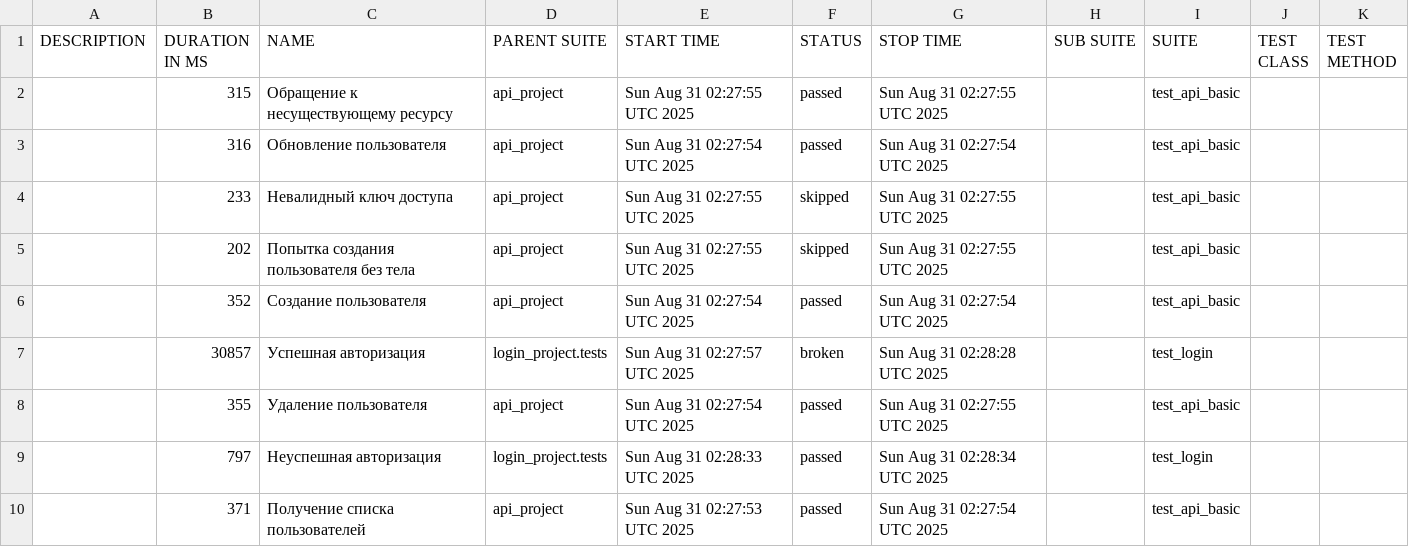
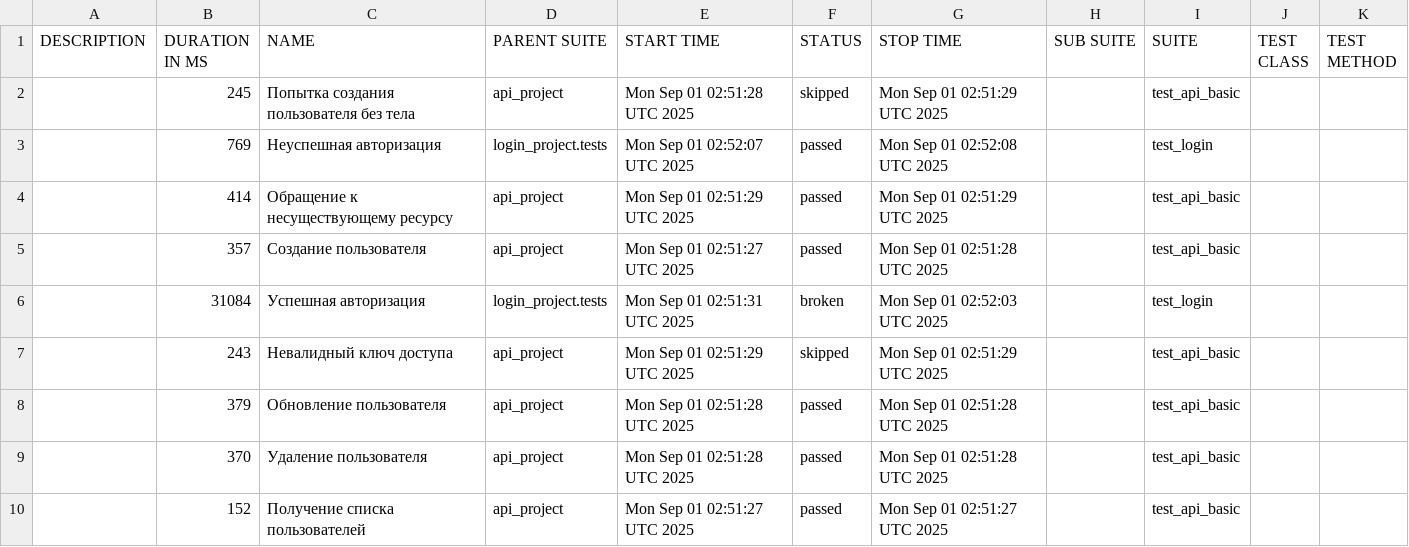
Before and after one commit to juliaschevchenko/pytest, a CSV file: allure-report/data/suites.csv, drawn as a sheet.

```diff
--- a/allure-report/data/suites.csv
+++ b/allure-report/data/suites.csv
@@ -1,10 +1,10 @@
 "DESCRIPTION","DURATION IN MS","NAME","PARENT SUITE","START TIME","STATUS","STOP TIME","SUB SUITE","SUITE","TEST CLASS","TEST METHOD"
-"","315","Обращение к несуществующему ресурсу","api_project","Sun Aug 31 02:27:55 UTC 2025","passed","Sun Aug 31 02:27:55 UTC 2025","","test_api_basic","",""
-"","316","Обновление пользователя","api_project","Sun Aug 31 02:27:54 UTC 2025","passed","Sun Aug 31 02:27:54 UTC 2025","","test_api_basic","",""
-"","233","Невалидный ключ доступа","api_project","Sun Aug 31 02:27:55 UTC 2025","skipped","Sun Aug 31 02:27:55 UTC 2025","","test_api_basic","",""
-"","202","Попытка создания пользователя без тела","api_project","Sun Aug 31 02:27:55 UTC 2025","skipped","Sun Aug 31 02:27:55 UTC 2025","","test_api_basic","",""
-"","352","Создание пользователя","api_project","Sun Aug 31 02:27:54 UTC 2025","passed","Sun Aug 31 02:27:54 UTC 2025","","test_api_basic","",""
-"","30857","Успешная авторизация","login_project.tests","Sun Aug 31 02:27:57 UTC 2025","broken","Sun Aug 31 02:28:28 UTC 2025","","test_login","",""
-"","355","Удаление пользователя","api_project","Sun Aug 31 02:27:54 UTC 2025","passed","Sun Aug 31 02:27:55 UTC 2025","","test_api_basic","",""
-"","797","Неуспешная авторизация","login_project.tests","Sun Aug 31 02:28:33 UTC 2025","passed","Sun Aug 31 02:28:34 UTC 2025","","test_login","",""
-"","371","Получение списка пользователей","api_project","Sun Aug 31 02:27:53 UTC 2025","passed","Sun Aug 31 02:27:54 UTC 2025","","test_api_basic","",""
+"","245","Попытка создания пользователя без тела","api_project","Mon Sep 01 02:51:28 UTC 2025","skipped","Mon Sep 01 02:51:29 UTC 2025","","test_api_basic","",""
+"","769","Неуспешная авторизация","login_project.tests","Mon Sep 01 02:52:07 UTC 2025","passed","Mon Sep 01 02:52:08 UTC 2025","","test_login","",""
+"","414","Обращение к несуществующему ресурсу","api_project","Mon Sep 01 02:51:29 UTC 2025","passed","Mon Sep 01 02:51:29 UTC 2025","","test_api_basic","",""
+"","357","Создание пользователя","api_project","Mon Sep 01 02:51:27 UTC 2025","passed","Mon Sep 01 02:51:28 UTC 2025","","test_api_basic","",""
+"","31084","Успешная авторизация","login_project.tests","Mon Sep 01 02:51:31 UTC 2025","broken","Mon Sep 01 02:52:03 UTC 2025","","test_login","",""
+"","243","Невалидный ключ доступа","api_project","Mon Sep 01 02:51:29 UTC 2025","skipped","Mon Sep 01 02:51:29 UTC 2025","","test_api_basic","",""
+"","379","Обновление пользователя","api_project","Mon Sep 01 02:51:28 UTC 2025","passed","Mon Sep 01 02:51:28 UTC 2025","","test_api_basic","",""
+"","370","Удаление пользователя","api_project","Mon Sep 01 02:51:28 UTC 2025","passed","Mon Sep 01 02:51:28 UTC 2025","","test_api_basic","",""
+"","152","Получение списка пользователей","api_project","Mon Sep 01 02:51:27 UTC 2025","passed","Mon Sep 01 02:51:27 UTC 2025","","test_api_basic","",""
```
Also changed, not shown: 37 other files.
